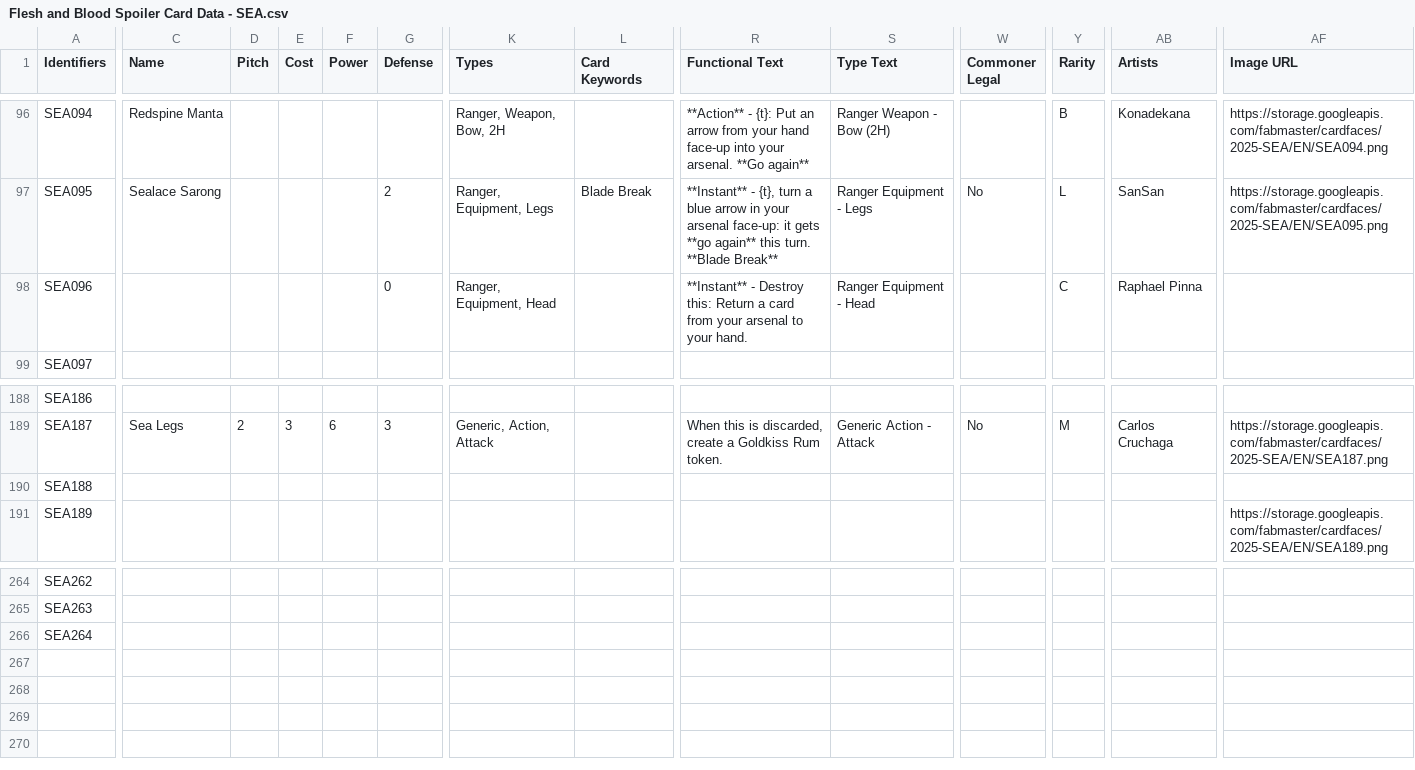
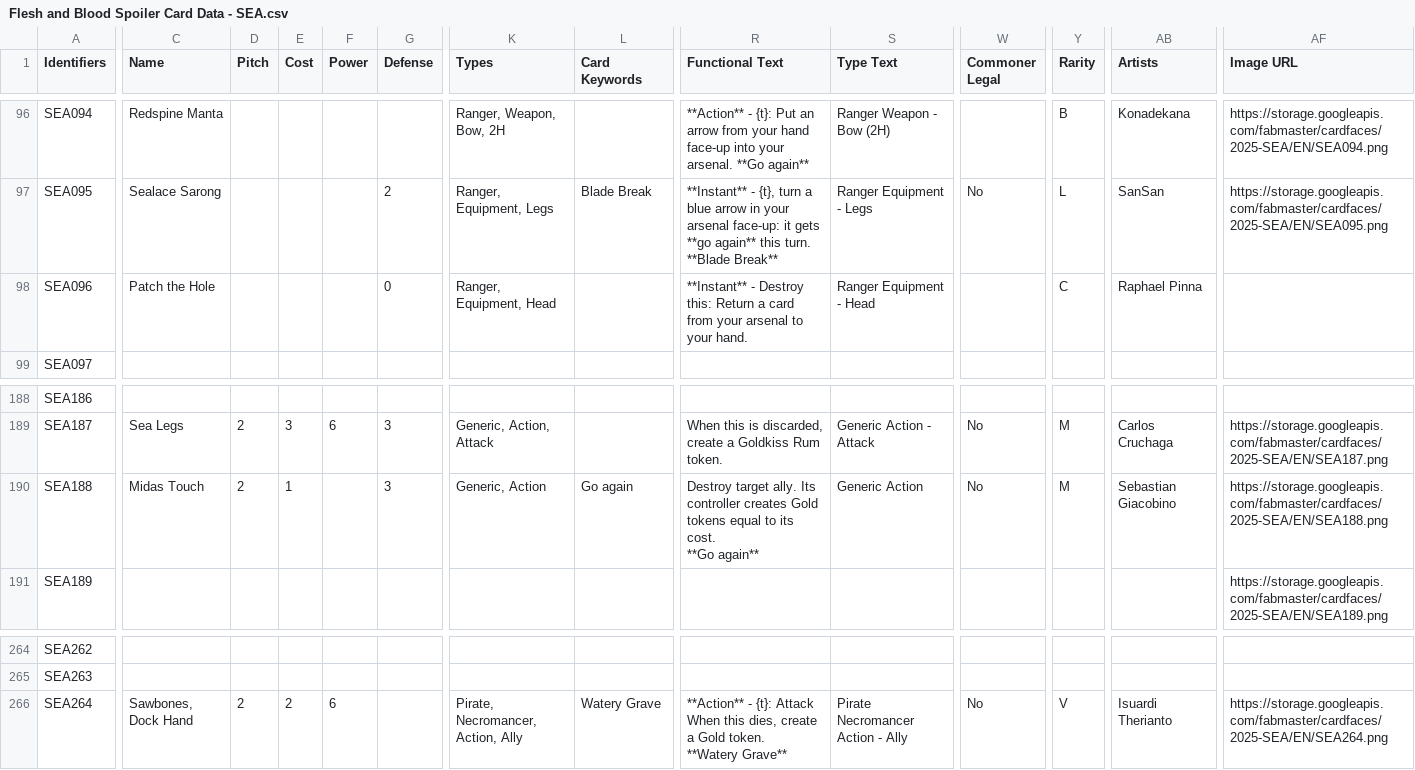
Before and after one commit to fabrary/cards, a CSV file: packages/cards/scripts/Spoiled/Flesh and Blood Spoiler Card Data - SEA.csv, drawn as a sheet; only a part is shown, gaps mark what is left out; ↵ is a line break in a cell; the diff covers the shown part only; the diff names each change by its address in the sheet, - before the commit and + after, or states it on an @@ line.

Commit message:
add card

```diff
--- a/packages/cards/scripts/Spoiled/Flesh and Blood Spoiler Card Data - SEA.csv
+++ b/packages/cards/scripts/Spoiled/Flesh and Blood Spoiler Card Data - SEA.csv
-C98 (Name): (empty)
+C98 (Name): Patch the Hole
-C190 (Name): (empty)
+C190 (Name): Midas Touch
-D190 (Pitch): (empty)
+D190 (Pitch): 2
-E190 (Cost): (empty)
+E190 (Cost): 1
-G190 (Defense): (empty)
+G190 (Defense): 3
-K190 (Types): (empty)
+K190 (Types): Generic, Action
-L190 (Card Keywords): (empty)
+L190 (Card Keywords): Go again
-R190 (Functional Text): (empty)
+R190 (Functional Text): Destroy target ally. Its controller creates Gold tokens equal to its cost. ↵ **Go again**
-S190 (Type Text): (empty)
+S190 (Type Text): Generic Action
-W190 (Commoner Legal): (empty)
+W190 (Commoner Legal): No
-Y190 (Rarity): (empty)
+Y190 (Rarity): M
-AB190 (Artists): (empty)
+AB190 (Artists): Sebastian Giacobino
-AF190 (Image URL): (empty)
+AF190 (Image URL): https://storage.googleapis.com/fabmaster/cardfaces/2025-SEA/EN/SEA188.png
-C266 (Name): (empty)
+C266 (Name): Sawbones, Dock Hand
-D266 (Pitch): (empty)
+D266 (Pitch): 2
-E266 (Cost): (empty)
+E266 (Cost): 2
-F266 (Power): (empty)
+F266 (Power): 6
-K266 (Types): (empty)
+K266 (Types): Pirate, Necromancer, Action, Ally
-L266 (Card Keywords): (empty)
+L266 (Card Keywords): Watery Grave
-R266 (Functional Text): (empty)
+R266 (Functional Text): **Action** - {t}: Attack ↵ When this dies, create a Gold token. ↵ **Watery Grave**
-S266 (Type Text): (empty)
+S266 (Type Text): Pirate Necromancer Action - Ally
-W266 (Commoner Legal): (empty)
+W266 (Commoner Legal): No
-Y266 (Rarity): (empty)
+Y266 (Rarity): V
-AB266 (Artists): (empty)
+AB266 (Artists): Isuardi Therianto
-AF266 (Image URL): (empty)
+AF266 (Image URL): https://storage.googleapis.com/fabmaster/cardfaces/2025-SEA/EN/SEA264.png
```
Also changed, not shown: 4 edited cells elsewhere in this file, 8 other files.
